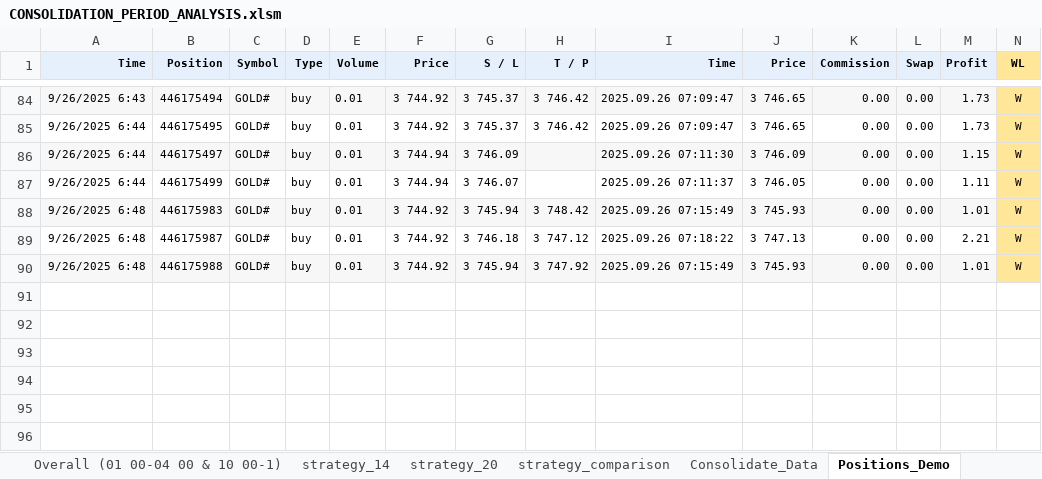
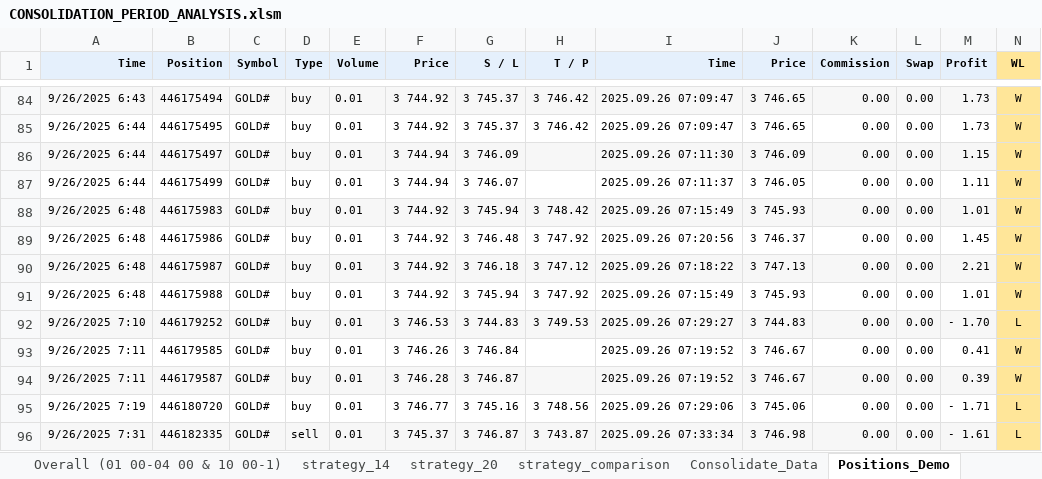
Before and after one commit to isaganijaen/mt5-live, an Excel workbook: CONSOLIDATION_PERIOD_ANALYSIS.xlsm, sheet Positions_Demo, drawn as a sheet; only a part is shown, gaps mark what is left out; values as stored, in another font and other column widths than the file's, no borders; addresses are those after the commit; rows hold the shown columns only; the diff names each change by its address in the sheet, - before the commit and + after, or states it on an @@ line.

```diff
--- a/CONSOLIDATION_PERIOD_ANALYSIS.xlsm (sheet Positions_Demo)
+++ b/CONSOLIDATION_PERIOD_ANALYSIS.xlsm (sheet Positions_Demo)
+row 89: 9/26/2025 6:48 | 446175986 | GOLD# | buy | 0.01 | 3 744.92 | 3 746.48 | 3 747.92 | 2025.09.26 07:20:56 | 3 746.37 | 0.00 | 0.00 | 1.45 | W
-A90:M90 fill: none
+A90:M90 fill: #F7F7F7
-A91:M91 fill: #F7F7F7
+A91:M91 fill: none
+row 92: 9/26/2025 7:10 | 446179252 | GOLD# | buy | 0.01 | 3 746.53 | 3 744.83 | 3 749.53 | 2025.09.26 07:29:27 | 3 744.83 | 0.00 | 0.00 | - 1.70 | L
+row 93: 9/26/2025 7:11 | 446179585 | GOLD# | buy | 0.01 | 3 746.26 | 3 746.84 |  | 2025.09.26 07:19:52 | 3 746.67 | 0.00 | 0.00 | 0.41 | W
+row 94: 9/26/2025 7:11 | 446179587 | GOLD# | buy | 0.01 | 3 746.28 | 3 746.87 |  | 2025.09.26 07:19:52 | 3 746.67 | 0.00 | 0.00 | 0.39 | W
+row 95: 9/26/2025 7:19 | 446180720 | GOLD# | buy | 0.01 | 3 746.77 | 3 745.16 | 3 748.56 | 2025.09.26 07:29:06 | 3 745.06 | 0.00 | 0.00 | - 1.71 | L
+row 96: 9/26/2025 7:31 | 446182335 | GOLD# | sell | 0.01 | 3 745.37 | 3 746.87 | 3 743.87 | 2025.09.26 07:33:34 | 3 746.98 | 0.00 | 0.00 | - 1.61 | L
```
Also changed, not shown: sheet Deals_Demo, sheet Overall, sheet Overall (01 00-04 00 & 10 00-1), sheet strategy_20, sheet strategy_comparison, formulas that keep their value, charts or pictures, 12 other files.
